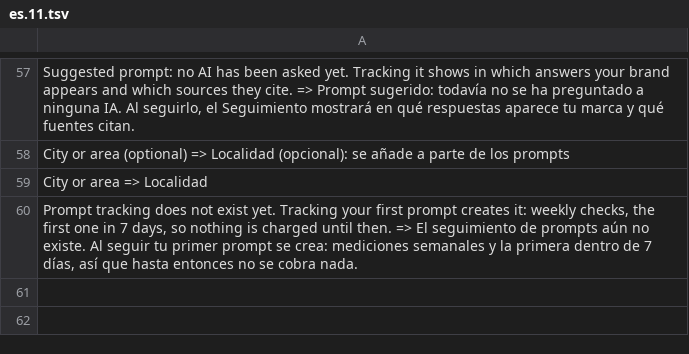
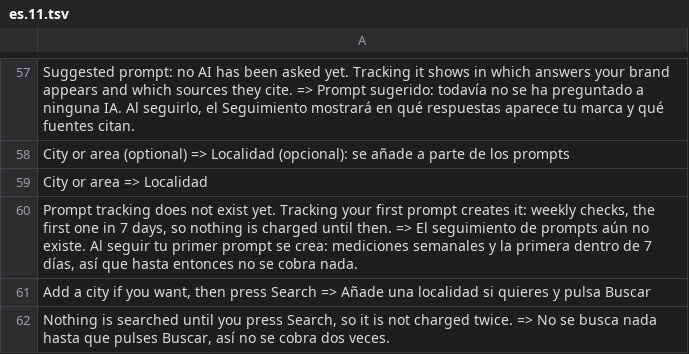
Before and after one commit to CarlosDarko/open-seo, a TSV file: custom/i18n/es.11.tsv, drawn as a sheet; only a part is shown, gaps mark what is left out.

```diff
--- a/custom/i18n/es.11.tsv
+++ b/custom/i18n/es.11.tsv
@@ -60 +60,3 @@ City or area => Localidad
 Prompt tracking does not exist yet. Tracking your first prompt creates it: weekly checks, the first one in 7 days, so nothing is charged until then. => El seguimiento de prompts aún no existe. Al seguir tu primer prompt se crea: mediciones semanales y la primera dentro de 7 días, así que hasta entonces no se cobra nada.
+Add a city if you want, then press Search => Añade una localidad si quieres y pulsa Buscar
+Nothing is searched until you press Search, so it is not charged twice. => No se busca nada hasta que pulses Buscar, así no se cobra dos veces.
```
Also changed, not shown: 1 other file.
